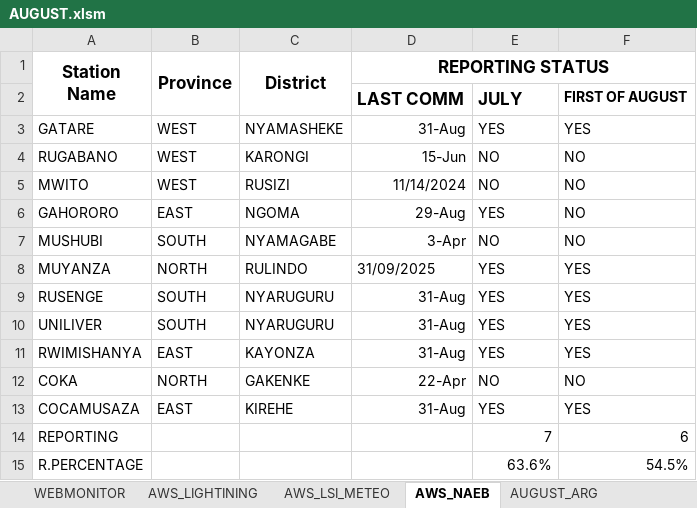
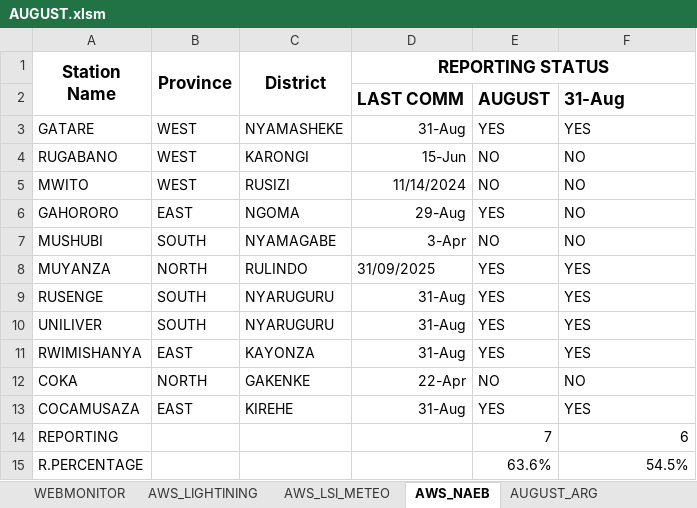
Before and after one commit to bikochris/Data-Quality-Control, an Excel workbook: Reporting status/August/AUGUST.xlsm, sheet AWS_NAEB, drawn as a sheet; values as stored, in another font and other column widths than the file's, no borders; removed rows and columns are numbered as before the commit, all else as after; the diff names each change by its address in the sheet, - before the commit and + after, or states it on an @@ line.

```diff
--- a/Reporting status/August/AUGUST.xlsm (sheet AWS_NAEB)
+++ b/Reporting status/August/AUGUST.xlsm (sheet AWS_NAEB)
-row 2:  |  |  | LAST COMM | JULY | FIRST OF AUGUST
+row 2:  |  |  | LAST COMM | AUGUST | 31-Aug
```
Also changed, not shown: sheet AWS_LIGHTINING, sheet AWS_LSI_METEO, sheet WEBMONITOR, 1 other file.
